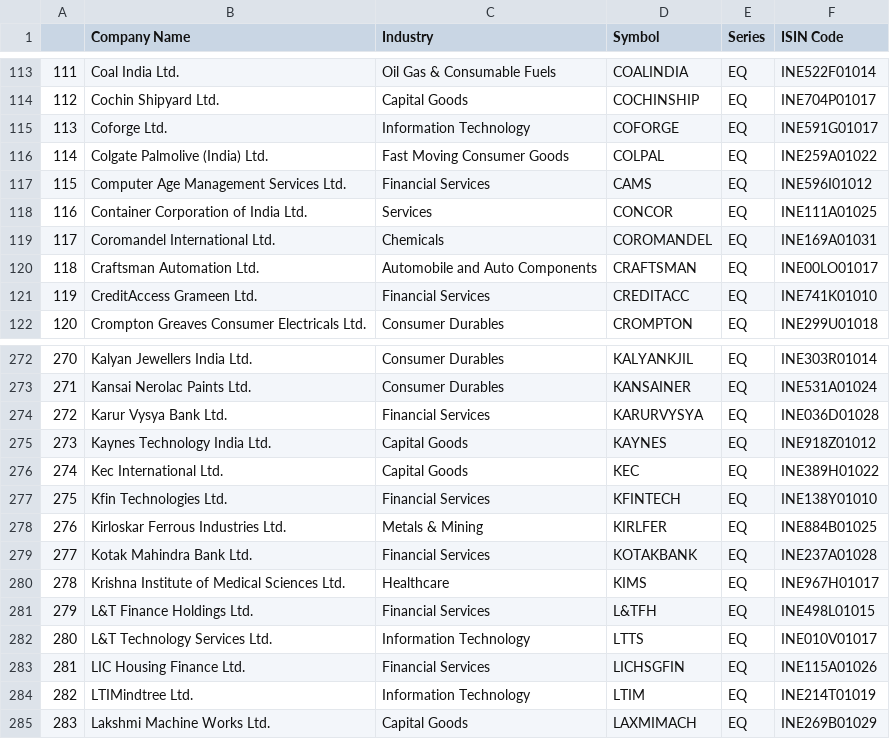
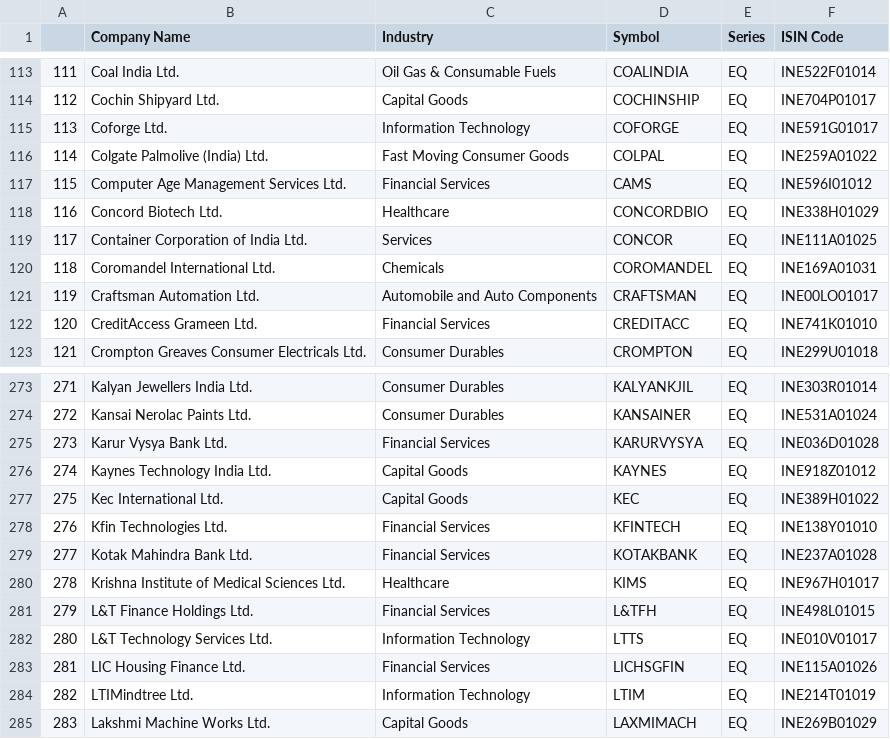
Before and after one commit to gaurangpalekar/News-Sentiment-Analysis, a CSV file: datasets/NIFTY_500.csv, drawn as a sheet; only a part is shown, gaps mark what is left out; removed rows and columns are numbered as before the commit, all else as after; the diff names each change by its address in the sheet, - before the commit and + after, or states it on an @@ line.

```diff
--- a/datasets/NIFTY_500.csv
+++ b/datasets/NIFTY_500.csv
+row 118: 116 | Concord Biotech Ltd. | Healthcare | CONCORDBIO | EQ | INE338H01029
@@ column A renumbered between rows 119 and 278 @@
-row 278: 276 | Kirloskar Ferrous Industries Ltd. | Metals & Mining | KIRLFER | EQ | INE884B01025
```
Also changed, not shown: datasets/ticker_metadata.csv, 2 other files.
